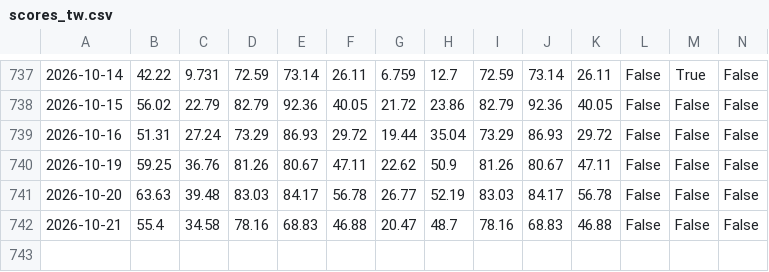
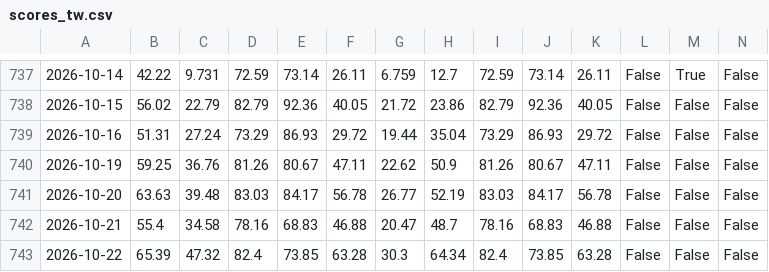
Before and after one commit to awantw1984dot/panic-index, a CSV file: data/scores_tw.csv, drawn as a sheet; only a part is shown, gaps mark what is left out; rows hold the shown columns only; the diff names each change by its address in the sheet, - before the commit and + after, or states it on an @@ line.

```diff
--- a/data/scores_tw.csv
+++ b/data/scores_tw.csv
+row 743: 2026-10-22 | 65.39 | 47.32 | 82.4 | 73.85 | 63.28 | 30.3 | 64.34 | 82.4 | 73.85 | 63.28 | False | False | False
```
Also changed, not shown: data/scores_us.csv, 2 other files.
